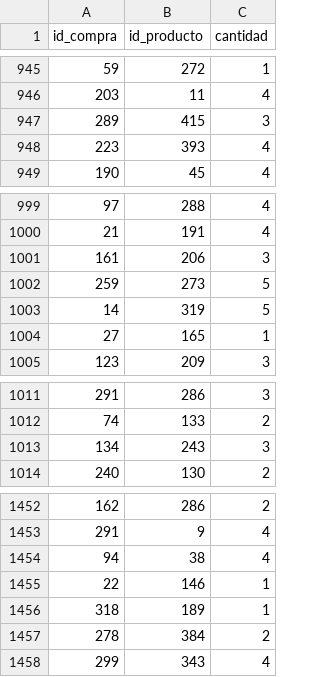
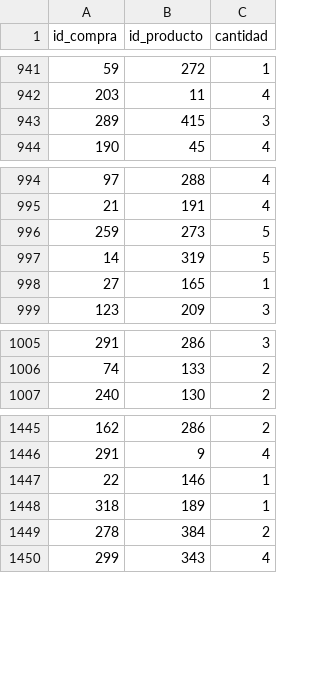
Before and after one commit to mecifuentes/ProyectoBDD, a CSV file: Entrega2/boleta.csv, drawn as a sheet; only a part is shown, gaps mark what is left out; removed rows and columns are numbered as before the commit, all else as after; the diff covers the shown part only; the diff names each change by its address in the sheet, - before the commit and + after, or states it on an @@ line.

```diff
--- a/Entrega2/boleta.csv
+++ b/Entrega2/boleta.csv
-row 948: 223 | 393 | 4
-row 1001: 161 | 206 | 3
-row 1013: 134 | 243 | 3
-row 1454: 94 | 38 | 4
```
Also changed, not shown: 4 added rows and 4 removed rows elsewhere in this file.
